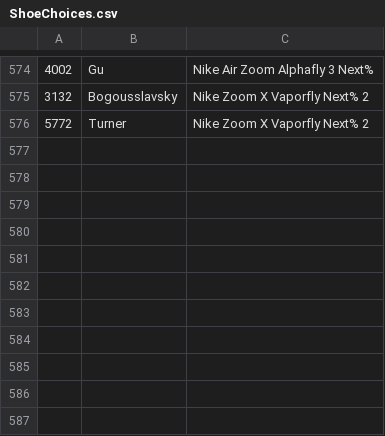
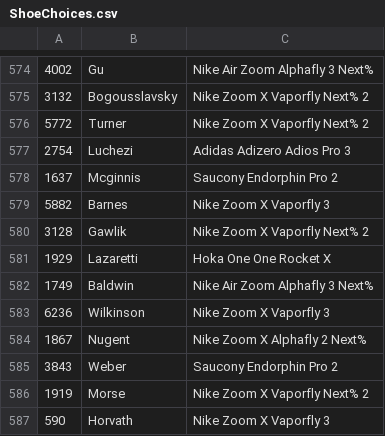
Before and after one commit to jkuzmeski/BAAFootwear, a CSV file: data/Raw/ShoeChoices.csv, drawn as a sheet; only a part is shown, gaps mark what is left out; the diff names each change by its address in the sheet, - before the commit and + after, or states it on an @@ line.

Commit message:
02-23-2025 data labeling JC

```diff
--- a/data/Raw/ShoeChoices.csv
+++ b/data/Raw/ShoeChoices.csv
+row 577: 2754 | Luchezi | Adidas Adizero Adios Pro 3
+row 578: 1637 | Mcginnis | Saucony Endorphin Pro 2
+row 579: 5882 | Barnes | Nike Zoom X Vaporfly 3
+row 580: 3128 | Gawlik | Nike Zoom X Vaporfly Next% 2
+row 581: 1929 | Lazaretti | Hoka One One Rocket X
+row 582: 1749 | Baldwin | Nike Air Zoom Alphafly 3 Next%
+row 583: 6236 | Wilkinson | Nike Zoom X Vaporfly 3
+row 584: 1867 | Nugent | Nike Zoom X Alphafly 2 Next%
+row 585: 3843 | Weber | Saucony Endorphin Pro 2
+row 586: 1919 | Morse | Nike Zoom X Vaporfly Next% 2
+row 587: 590 | Horvath | Nike Zoom X Vaporfly 3
```
